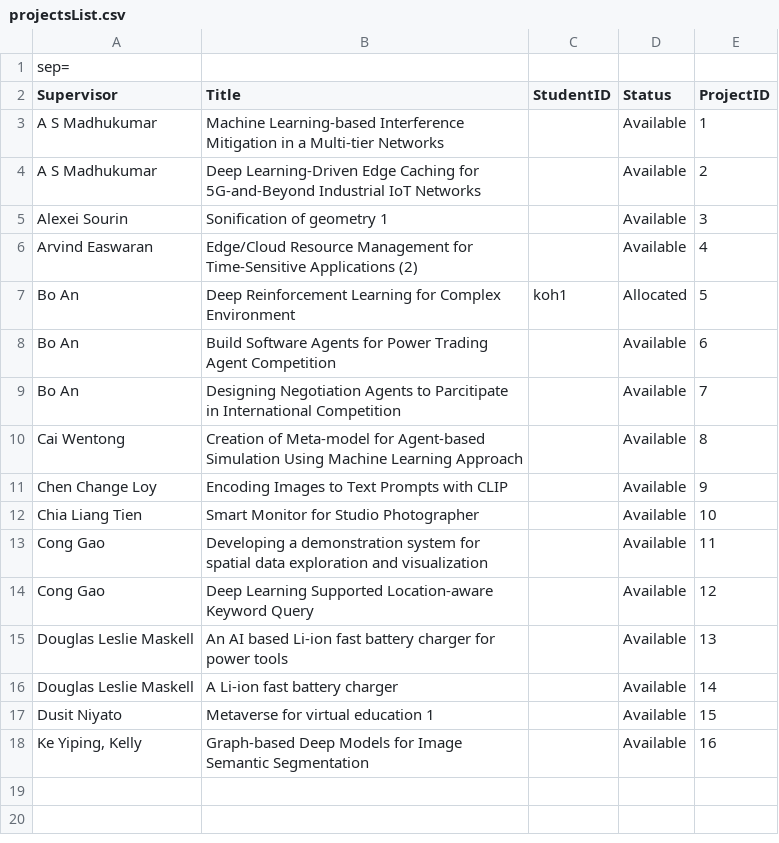
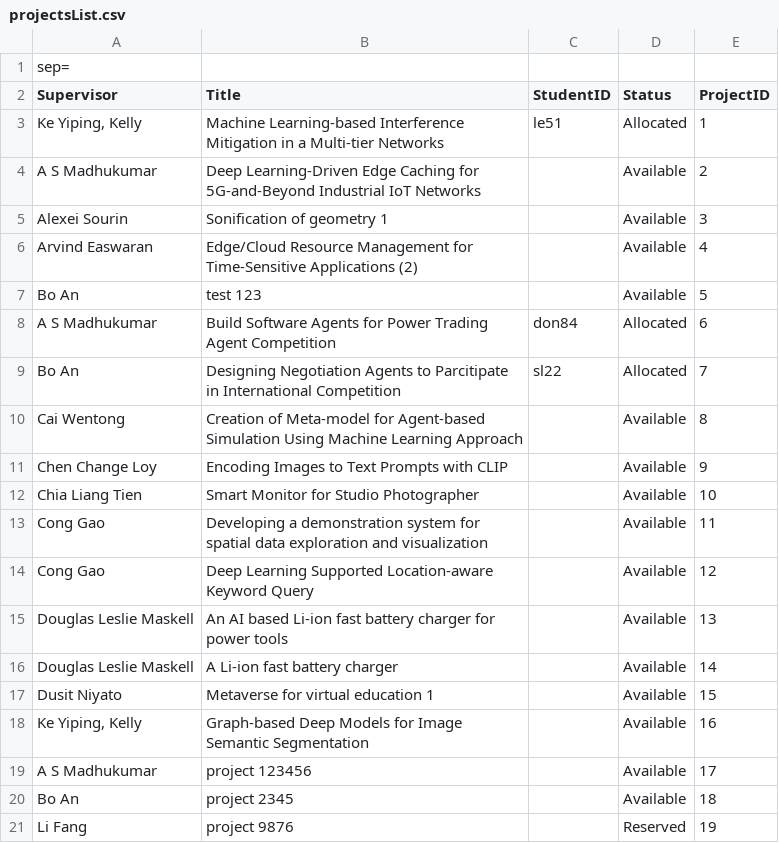
Before and after one commit to geraldd-d/SC2002-FYPManager, a CSV file: data/projectsList.csv, drawn as a sheet.

```diff
--- a/data/projectsList.csv
+++ b/data/projectsList.csv
@@ -2,3 +2,3 @@ sep=;
 Supervisor;Title;StudentID;Status;ProjectID
-A S Madhukumar;Machine Learning-based Interference Mitigation in a Multi-tier Networks;;Available;1
+Ke Yiping, Kelly;Machine Learning-based Interference Mitigation in a Multi-tier Networks;le51;Allocated;1
 A S Madhukumar;Deep Learning-Driven Edge Caching for 5G-and-Beyond Industrial IoT Networks;;Available;2
@@ -6,5 +6,5 @@ Alexei Sourin;Sonification of geometry 1;;Available;3
 Arvind Easwaran;Edge/Cloud Resource Management for Time-Sensitive Applications (2);;Available;4
-Bo An;Deep Reinforcement Learning for Complex Environment;koh1;Allocated;5
-Bo An;Build Software Agents for Power Trading Agent Competition;;Available;6
-Bo An;Designing Negotiation Agents to Parcitipate in International Competition;;Available;7
+Bo An;test 123;;Available;5
+A S Madhukumar;Build Software Agents for Power Trading Agent Competition;don84;Allocated;6
+Bo An;Designing Negotiation Agents to Parcitipate in International Competition;sl22;Allocated;7
 Cai Wentong;Creation of Meta-model for Agent-based Simulation Using Machine Learning Approach;;Available;8
@@ -18 +18,4 @@ Dusit Niyato;Metaverse for virtual education 1;;Available;15
 Ke Yiping, Kelly;Graph-based Deep Models for Image Semantic Segmentation;;Available;16
+A S Madhukumar;project 123456;;Available;17
+Bo An;project 2345;;Available;18
+Li Fang;project 9876;;Reserved;19
```
Also changed, not shown: 15 other files.
